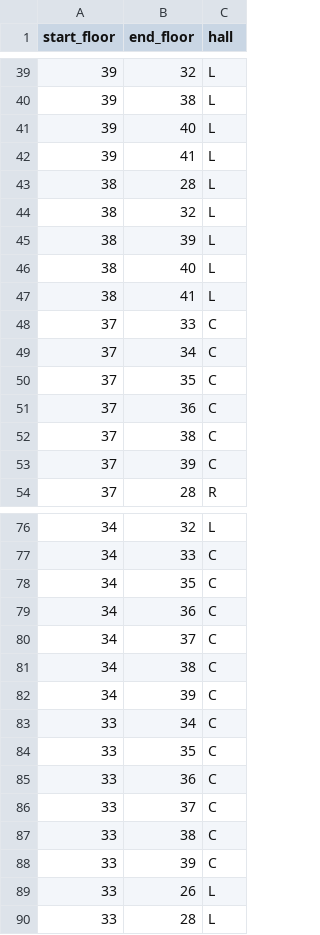
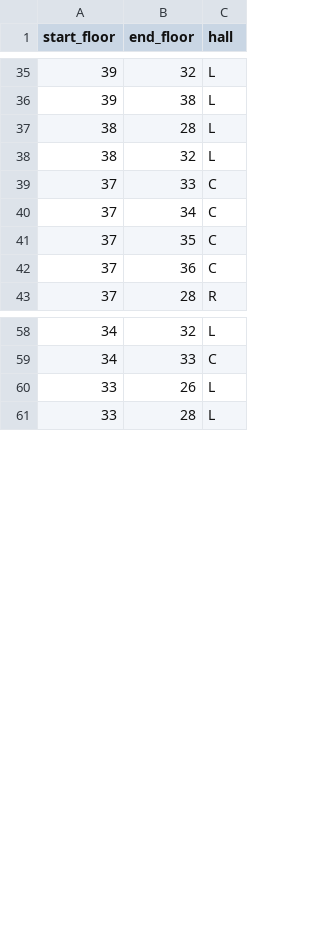
Before and after one commit to Aigul9/elevators, a CSV file: data/edges_down.csv (was data/edges.csv), drawn as a sheet; only a part is shown, gaps mark what is left out; the diff covers the shown part only.

```diff
--- a/data/edges.csv
+++ b/data/edges_down.csv
@@ -40,9 +36,4 @@ start_floor,end_floor,hall
 39,38,L
-39,40,L
-39,41,L
 38,28,L
 38,32,L
-38,39,L
-38,40,L
-38,41,L
 37,33,C
@@ -51,4 +42,2 @@ start_floor,end_floor,hall
 37,36,C
-37,38,C
-37,39,C
 37,28,R
@@ -77,13 +59,2 @@ start_floor,end_floor,hall
 34,33,C
-34,35,C
-34,36,C
-34,37,C
-34,38,C
-34,39,C
-33,34,C
-33,35,C
-33,36,C
-33,37,C
-33,38,C
-33,39,C
 33,26,L
```
Also changed, not shown: 43 removed rows elsewhere in this file, 2 other files.
